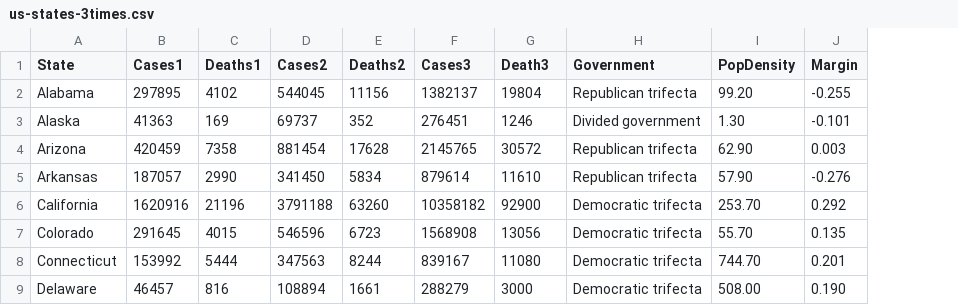
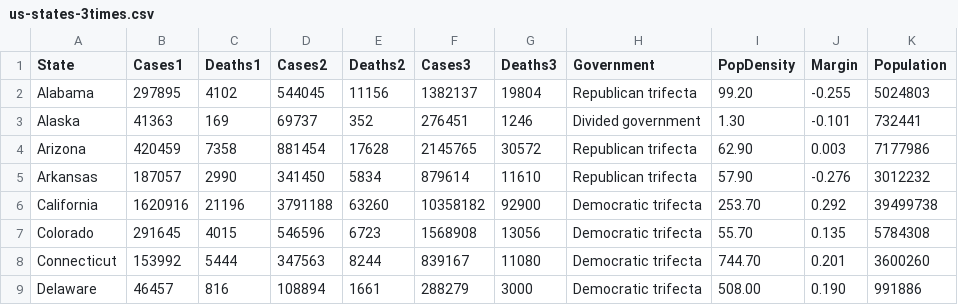
Before and after one commit to MaxTuecke/MaxTuecke.github.io, a CSV file: us-states-3times.csv, drawn as a sheet; only a part is shown; the diff names each change by its address in the sheet, - before the commit and + after, or states it on an @@ line.

Commit message:
Add files via upload

```diff
--- a/us-states-3times.csv
+++ b/us-states-3times.csv
+column K (Population), rows 2-9: 5024803 | 732441 | 7177986 | 3012232 | 39499738 | 5784308 | 3600260 | 991886
-G1: Death3
+G1: Deaths3
```
